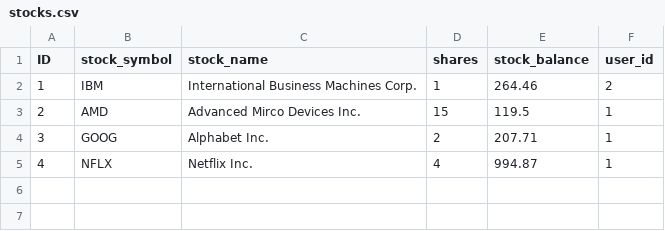
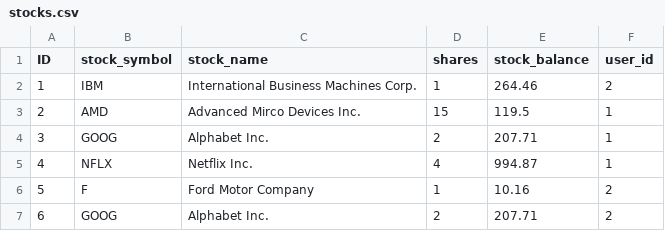
Before and after one commit to DauntlessK/Stock-Trader-Server-Client-Project, a CSV file: stocks.csv, drawn as a sheet.

Commit message:
Added final methods and error handling for them
-Added lookup which allow user to look up a record
-Added who which allows root users to see who is logged in
-Added deposit for users to deposit money
-Added logout capability and re-login structure
-Added other small changes after testing

```diff
--- a/stocks.csv
+++ b/stocks.csv
@@ -5 +5,3 @@ ID,stock_symbol,stock_name,shares,stock_balance,user_id
 4,NFLX,Netflix Inc.,4,994.87,1
+5,F,Ford Motor Company,1,10.16,2
+6,GOOG,Alphabet Inc.,2,207.71,2
```
Also changed, not shown: 4 other files.
